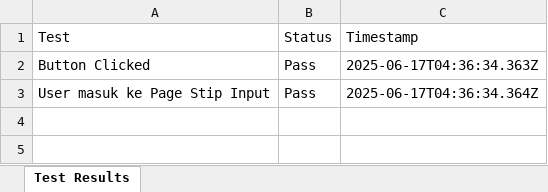
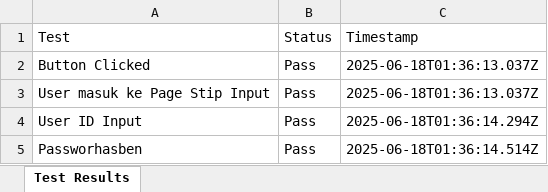
Before and after one commit to Fmocacinno/TBGSYS-Cypress-, an Excel workbook: cypress/downloads/resultsApproval_MCP_NON_FO.xlsx, sheet Test Results, drawn as a sheet; values as stored, in another font and other column widths than the file's, no borders; the diff names each change by its address in the sheet, - before the commit and + after, or states it on an @@ line.

```diff
--- a/cypress/downloads/resultsApproval_MCP_NON_FO.xlsx (sheet Test Results)
+++ b/cypress/downloads/resultsApproval_MCP_NON_FO.xlsx (sheet Test Results)
-C2 (Timestamp): 2025-06-17T04:36:34.363Z
+C2 (Timestamp): 2025-06-18T01:36:13.037Z
-C3 (Timestamp): 2025-06-17T04:36:34.364Z
+C3 (Timestamp): 2025-06-18T01:36:13.037Z
+row 4: User ID Input | Pass | 2025-06-18T01:36:14.294Z
+row 5: Passworhasben | Pass | 2025-06-18T01:36:14.514Z
```
Also changed, not shown: cypress/downloads/resultsApproval_NewBuildMacro.xlsx, 5 other files.
